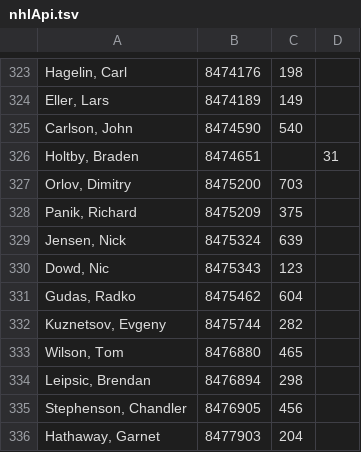
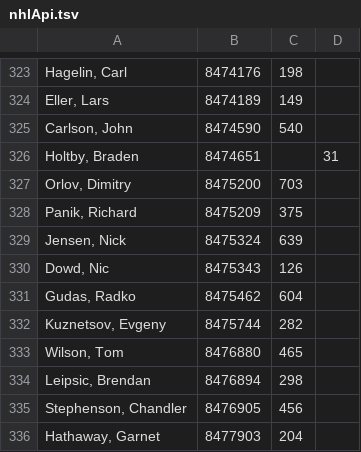
Before and after one commit to jkwok97/CHA-Hockey-App-Server, a TSV file: postgres/seed/nhlApi.tsv, drawn as a sheet; only a part is shown, gaps mark what is left out.

```diff
--- a/postgres/seed/nhlApi.tsv
+++ b/postgres/seed/nhlApi.tsv
@@ -329,3 +329,3 @@ Panik, Richard	8475209	375
 Jensen, Nick	8475324	639	
-Dowd, Nic	8475343	123	
+Dowd, Nic	8475343	126	
 Gudas, Radko	8475462	604	
```
Also changed, not shown: postgres/seed/goalieStatsUpdate.tsv, postgres/seed/teamStatsNewSeason.tsv, 19 other files.
